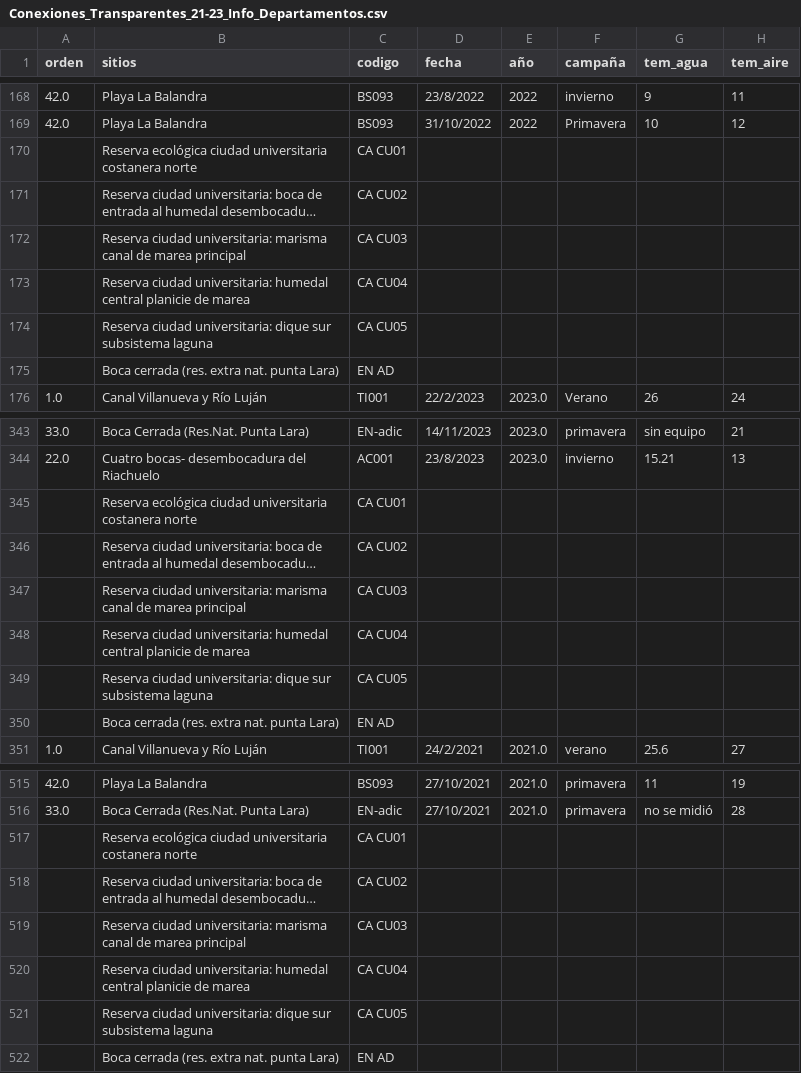
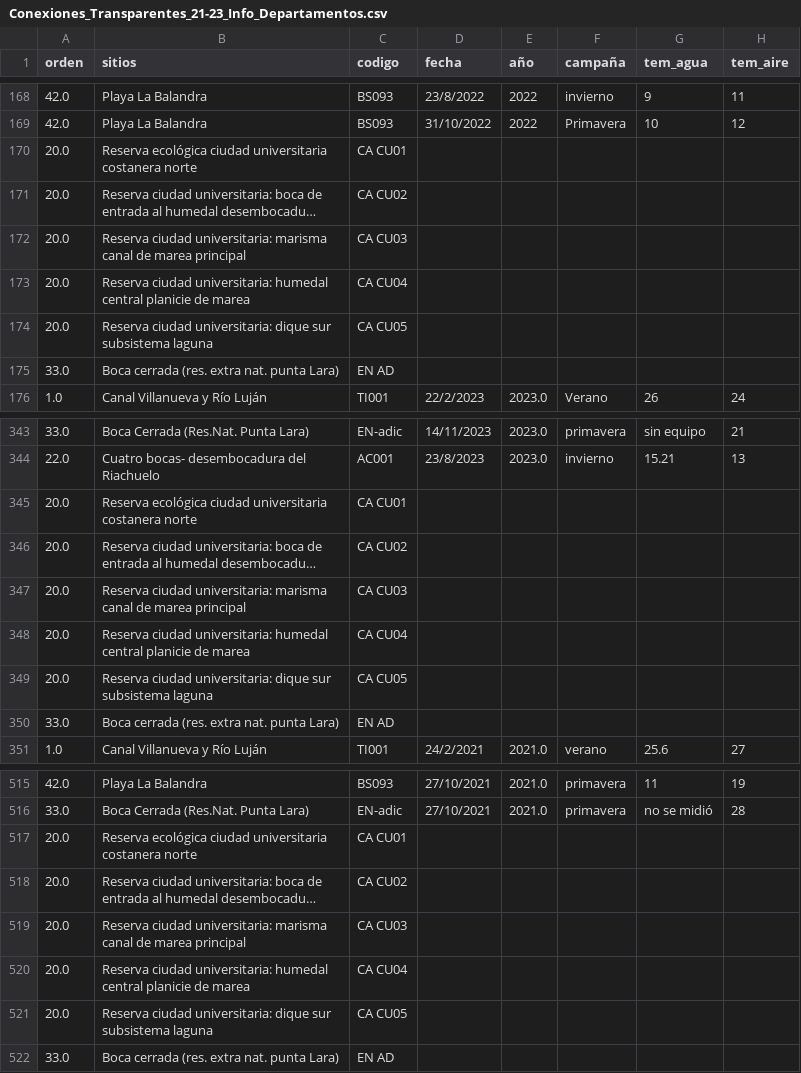
Before and after one commit to JoelKuperman/Mentoria, a CSV file: Conexiones_Transparentes_21-23_Info_Departamentos.csv, drawn as a sheet; only a part is shown, gaps mark what is left out; long unchanged cells end in …; the diff names each change by its address in the sheet, - before the commit and + after, or states it on an @@ line.

Commit message:
Update Conexiones_Transparentes_21-23_Info_Departamentos.csv

```diff
--- a/Conexiones_Transparentes_21-23_Info_Departamentos.csv
+++ b/Conexiones_Transparentes_21-23_Info_Departamentos.csv
-A170:A174 (orden): (empty)
+A170:A174 (orden): 20.0
-A175 (orden): (empty)
+A175 (orden): 33.0
-A345:A349 (orden): (empty)
+A345:A349 (orden): 20.0
-A350 (orden): (empty)
+A350 (orden): 33.0
-A517:A521 (orden): (empty)
+A517:A521 (orden): 20.0
-A522 (orden): (empty)
+A522 (orden): 33.0
```
